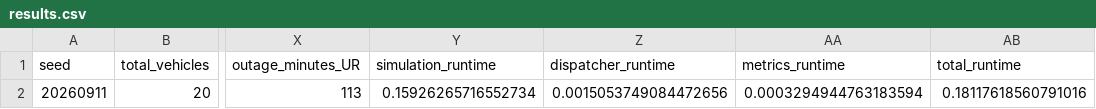
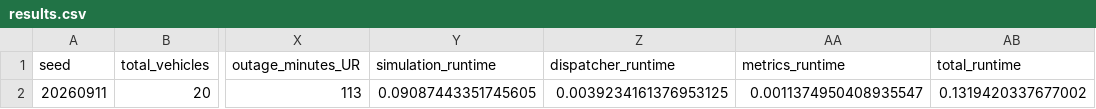
Before and after one commit to nimishsinghal898-design/emergency-fleet-dispatcher, a CSV file: results.csv, drawn as a sheet; only a part is shown, gaps mark what is left out; the diff names each change by its address in the sheet, - before the commit and + after, or states it on an @@ line.

```diff
--- a/results.csv
+++ b/results.csv
-Y2 (simulation_runtime): 0.15926265716552734
+Y2 (simulation_runtime): 0.09087443351745605
-Z2 (dispatcher_runtime): 0.0015053749084472656
+Z2 (dispatcher_runtime): 0.0039234161376953125
-AA2 (metrics_runtime): 0.0003294944763183594
+AA2 (metrics_runtime): 0.0011374950408935547
-AB2 (total_runtime): 0.18117618560791016
+AB2 (total_runtime): 0.1319420337677002
```
Also changed, not shown: backend/results.csv, 51 other files.
